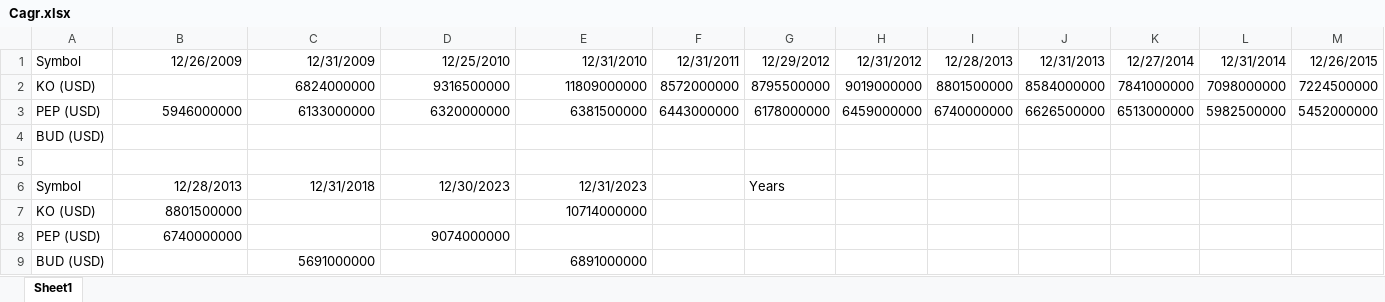
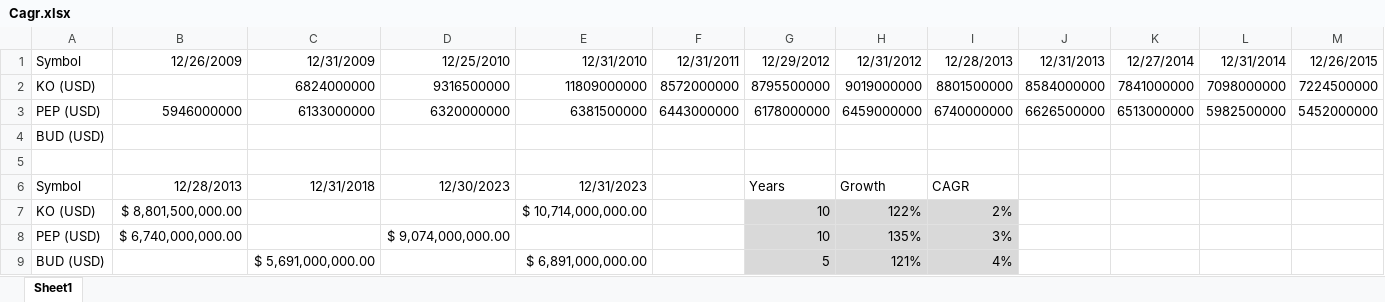
Before and after one commit to Beltchikov/Rollover, an Excel workbook: StockAnalyzer/Documents/Cagr.xlsx, sheet Sheet1, drawn as a sheet; only a part is shown; values as stored, in another font and other column widths than the file's, no borders; removed rows and columns are numbered as before the commit, all else as after; rows hold the shown columns only; the diff names each change by its address in the sheet, - before the commit and + after, or states it on an @@ line.

```diff
--- a/StockAnalyzer/Documents/Cagr.xlsx (sheet Sheet1)
+++ b/StockAnalyzer/Documents/Cagr.xlsx (sheet Sheet1)
-H6: (empty)
+H6: Growth
-I6: (empty)
+I6: CAGR
-row 7: KO (USD) | 8801500000 |  |  | 10714000000
-row 8: PEP (USD) | 6740000000 |  | 9074000000
-row 9: BUD (USD) |  | 5691000000 |  | 6891000000
+row 7: KO (USD) | $ 8,801,500,000.00 |  |  | $ 10,714,000,000.00 |  | 10 | 122% | 2%
+row 8: PEP (USD) | $ 6,740,000,000.00 |  | $ 9,074,000,000.00 |  |  | 10 | 135% | 3%
+row 9: BUD (USD) |  | $ 5,691,000,000.00 |  | $ 6,891,000,000.00 |  | 5 | 121% | 4%
```
Also changed, not shown: 3 other files.
